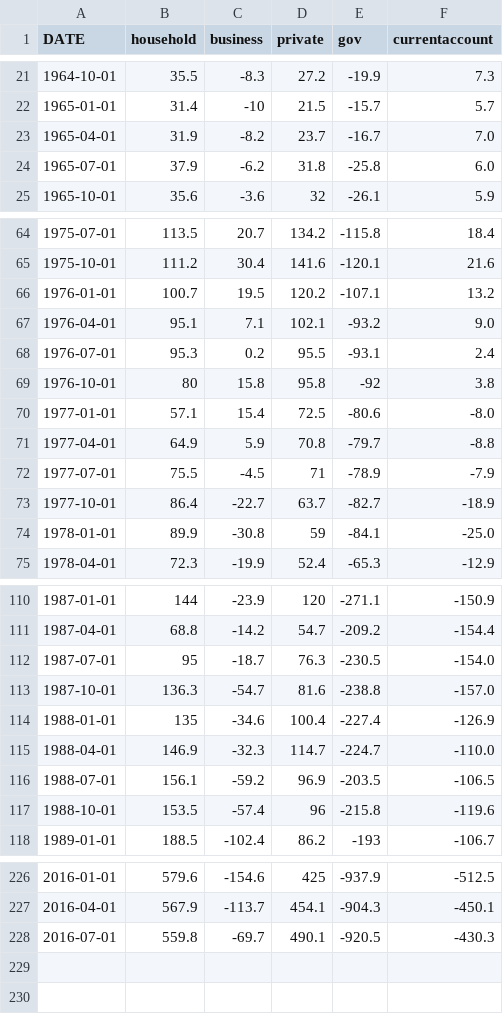
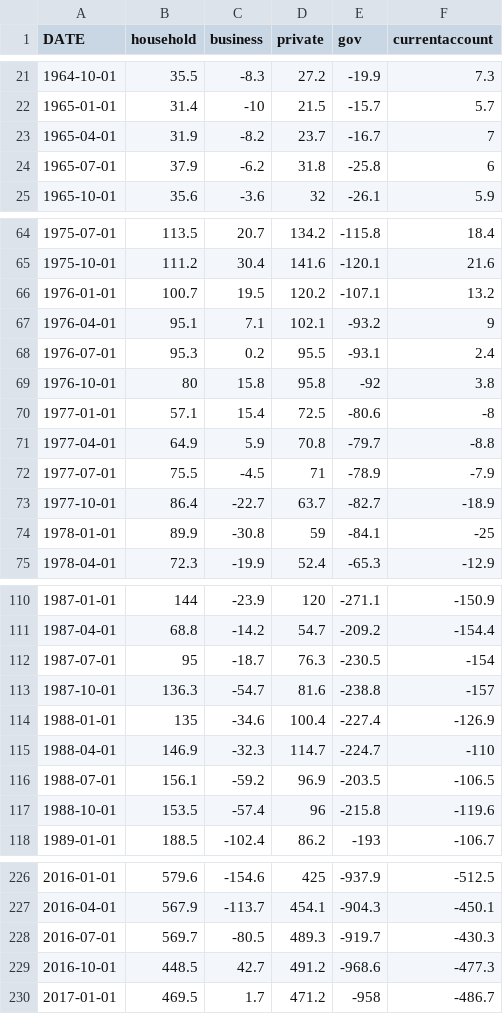
Before and after one commit to braddv/bradvoracek, a CSV file: public/data/balances.csv, drawn as a sheet; only a part is shown, gaps mark what is left out; the diff covers the shown part only.

```diff
--- a/public/data/balances.csv
+++ b/public/data/balances.csv
@@ -22,4 +22,4 @@ DATE,household,business,private,gov,currentaccount
 1965-01-01,31.4,-10,21.5,-15.7,5.7
-1965-04-01,31.9,-8.2,23.7,-16.7,7.0
-1965-07-01,37.9,-6.2,31.8,-25.8,6.0
+1965-04-01,31.9,-8.2,23.7,-16.7,7
+1965-07-01,37.9,-6.2,31.8,-25.8,6
 1965-10-01,35.6,-3.6,32,-26.1,5.9
@@ -66,6 +66,6 @@ DATE,household,business,private,gov,currentaccount
 1976-01-01,100.7,19.5,120.2,-107.1,13.2
-1976-04-01,95.1,7.1,102.1,-93.2,9.0
+1976-04-01,95.1,7.1,102.1,-93.2,9
 1976-07-01,95.3,0.2,95.5,-93.1,2.4
 1976-10-01,80,15.8,95.8,-92,3.8
-1977-01-01,57.1,15.4,72.5,-80.6,-8.0
+1977-01-01,57.1,15.4,72.5,-80.6,-8
 1977-04-01,64.9,5.9,70.8,-79.7,-8.8
@@ -73,3 +73,3 @@ DATE,household,business,private,gov,currentaccount
 1977-10-01,86.4,-22.7,63.7,-82.7,-18.9
-1978-01-01,89.9,-30.8,59,-84.1,-25.0
+1978-01-01,89.9,-30.8,59,-84.1,-25
 1978-04-01,72.3,-19.9,52.4,-65.3,-12.9
@@ -111,6 +111,6 @@ DATE,household,business,private,gov,currentaccount
 1987-04-01,68.8,-14.2,54.7,-209.2,-154.4
-1987-07-01,95,-18.7,76.3,-230.5,-154.0
-1987-10-01,136.3,-54.7,81.6,-238.8,-157.0
+1987-07-01,95,-18.7,76.3,-230.5,-154
+1987-10-01,136.3,-54.7,81.6,-238.8,-157
 1988-01-01,135,-34.6,100.4,-227.4,-126.9
-1988-04-01,146.9,-32.3,114.7,-224.7,-110.0
+1988-04-01,146.9,-32.3,114.7,-224.7,-110
 1988-07-01,156.1,-59.2,96.9,-203.5,-106.5
@@ -227,2 +227,4 @@ DATE,household,business,private,gov,currentaccount
 2016-04-01,567.9,-113.7,454.1,-904.3,-450.1
-2016-07-01,559.8,-69.7,490.1,-920.5,-430.3
+2016-07-01,569.7,-80.5,489.3,-919.7,-430.3
+2016-10-01,448.5,42.7,491.2,-968.6,-477.3
+2017-01-01,469.5,1.7,471.2,-958,-486.7
```
Also changed, not shown: 18 edited cells elsewhere in this file, 1 other file.
